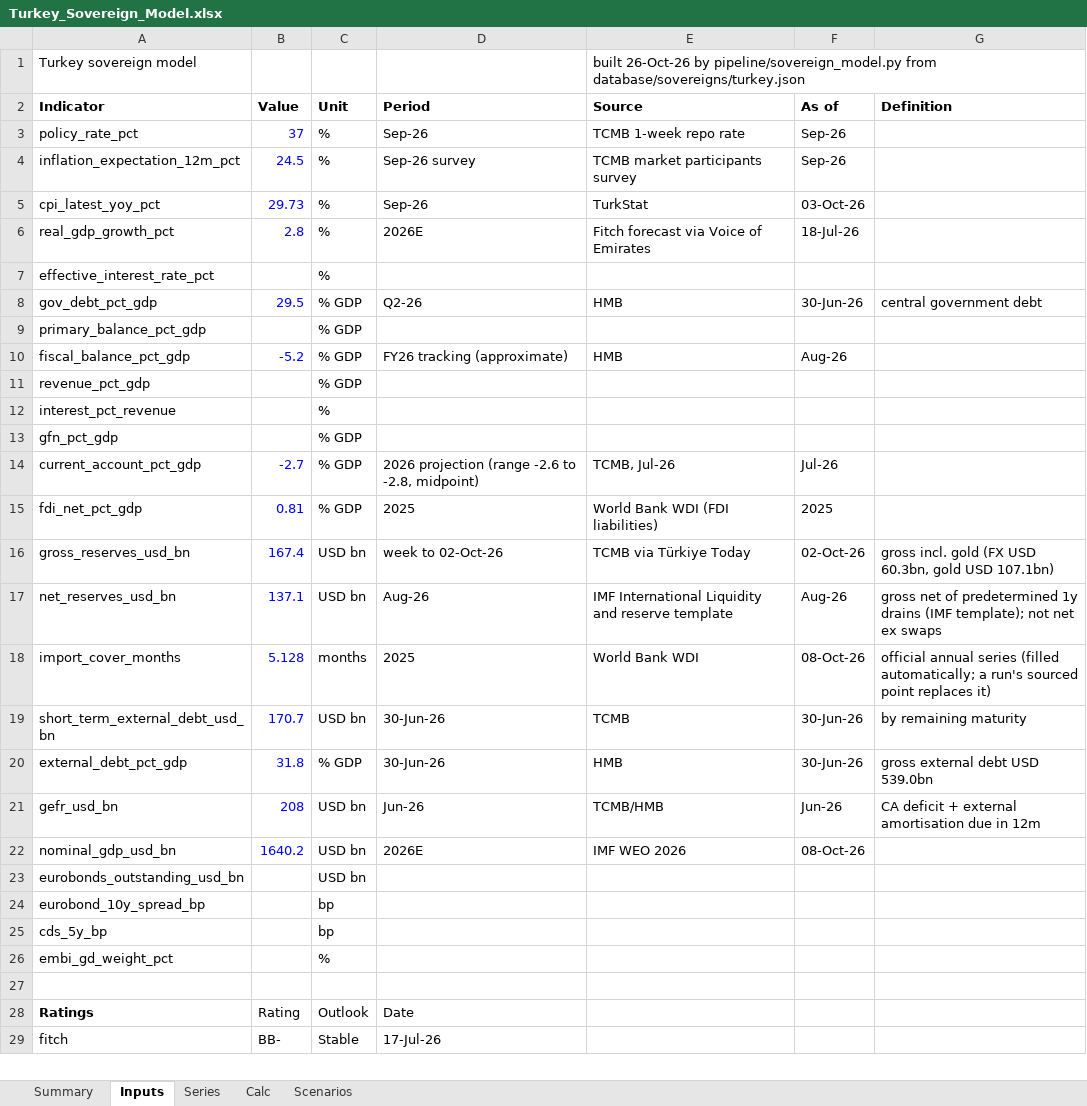
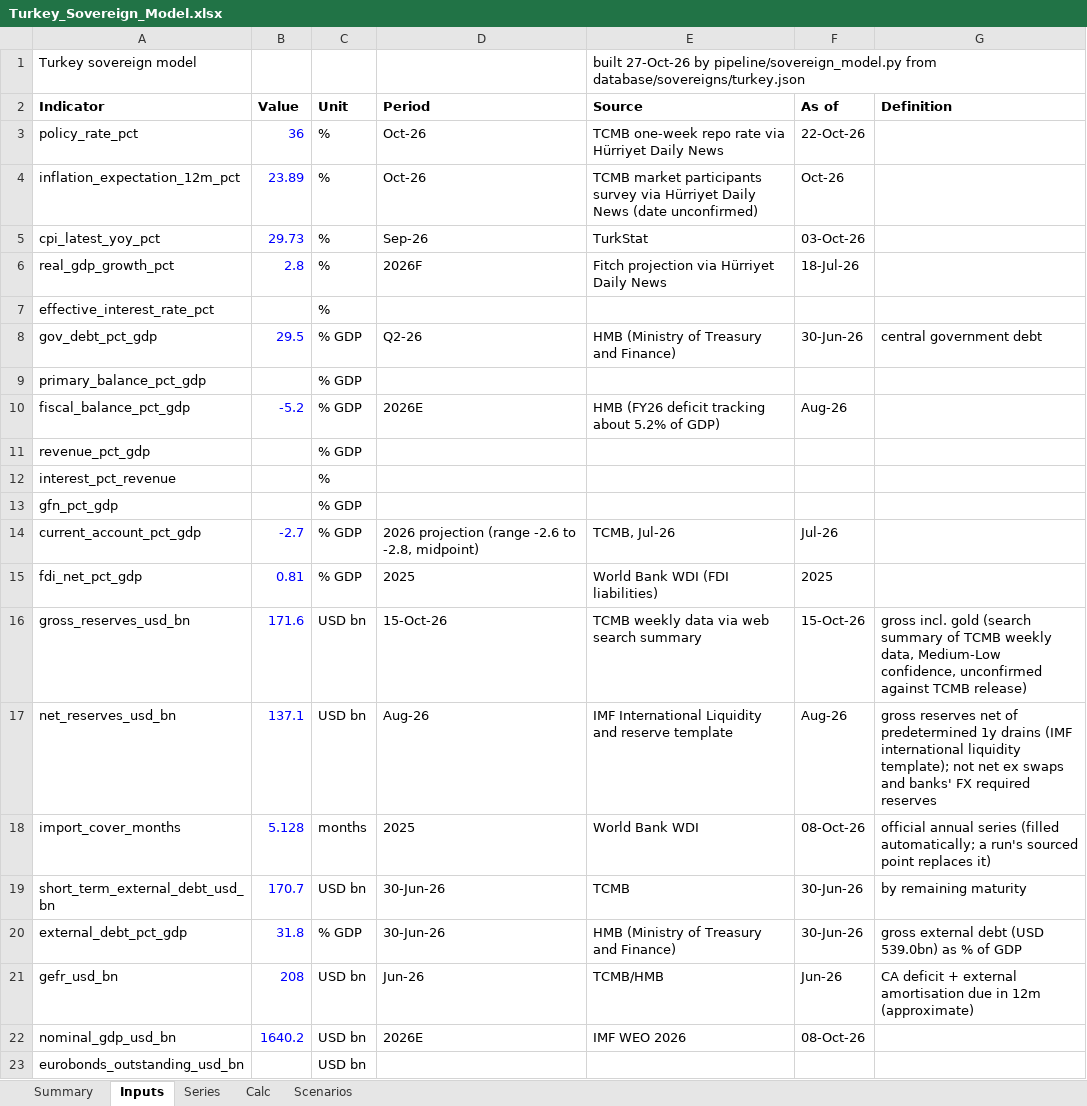
Before and after one commit to rkarim25/cembicredit, an Excel workbook: models/sovereigns/Turkey_Sovereign_Model.xlsx, sheet Inputs, drawn as a sheet; only a part is shown; the shorter side is filled out with more unchanged rows; values as stored, in another font and other column widths than the file's, no borders; the diff names each change by its address in the sheet, - before the commit and + after, or states it on an @@ line.

```diff
--- a/models/sovereigns/Turkey_Sovereign_Model.xlsx (sheet Inputs)
+++ b/models/sovereigns/Turkey_Sovereign_Model.xlsx (sheet Inputs)
-E1 (Source): built 26-Oct-26 by pipeline/sovereign_model.py…
+E1 (Source): built 27-Oct-26 by pipeline/sovereign_model.py…
-B3 (Value): 37
+B3 (Value): 36
-D3 (Period): Sep-26
+D3 (Period): Oct-26
-E3 (Source): TCMB 1-week repo rate
+E3 (Source): TCMB one-week repo rate via Hürriyet Daily News
-F3 (As of): Sep-26
+F3 (As of): 22-Oct-26
-B4 (Value): 24.5
+B4 (Value): 23.89
-D4 (Period): Sep-26 survey
+D4 (Period): Oct-26
-E4 (Source): …participants survey
+E4 (Source): …participants survey via Hürriyet Daily News (date unconfirmed)
-F4 (As of): Sep-26
+F4 (As of): Oct-26
-D6 (Period): 2026E
+D6 (Period): 2026F
-E6 (Source): Fitch forecast via Voice of Emirates
+E6 (Source): Fitch projection via Hürriyet Daily News
-E8 (Source): HMB
+E8 (Source): HMB (Ministry of Treasury and Finance)
-D10 (Period): FY26 tracking (approximate)
+D10 (Period): 2026E
-E10 (Source): HMB
+E10 (Source): HMB (FY26 deficit tracking about 5.2% of GDP)
-B16 (Value): 167.4
+B16 (Value): 171.6
-D16 (Period): week to 02-Oct-26
+D16 (Period): 15-Oct-26
-E16 (Source): TCMB via Türkiye Today
+E16 (Source): TCMB weekly data via web search summary
-F16 (As of): 02-Oct-26
+F16 (As of): 15-Oct-26
-G16 (Definition): …incl. gold (FX USD 60.3bn, gold USD 107.1bn)
+G16 (Definition): …incl. gold (search summary of TCMB weekly data, Medium-Low confidence, unconfirmed against TCMB release)
-G17 (Definition): gross net of predetermined 1y drains (IMF template); not net ex swaps
+G17 (Definition): gross reserves net of predetermined 1y drains (IMF international liquidity template); not net ex swaps and banks' FX required reserves
-E20 (Source): HMB
+E20 (Source): HMB (Ministry of Treasury and Finance)
-G20 (Definition): gross external debt USD 539.0bn
+G20 (Definition): gross external debt (USD 539.0bn) as % of GDP
-G21 (Definition): …in 12m
+G21 (Definition): …in 12m (approximate)
```
Also changed, not shown: sheet Series, sheet Summary, models/sovereigns/Sovereign_Comp_Sheet.xlsx, 28 other files.
